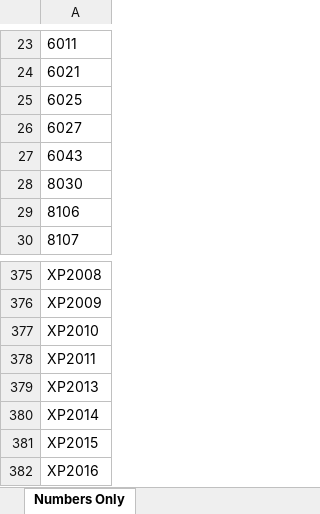
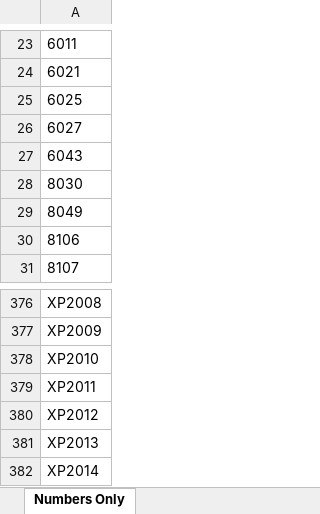
Before and after one commit to grahame21/railops-backend, an Excel workbook: static/downloads/loco_numbers_only.xlsx, sheet Numbers Only, drawn as a sheet; only a part is shown, gaps mark what is left out; the shorter side is filled out with more unchanged rows; values as stored, in another font and other column widths than the file's, no borders; the diff names each change by its address in the sheet, - before the commit and + after, or states it on an @@ line.

```diff
--- a/static/downloads/loco_numbers_only.xlsx (sheet Numbers Only)
+++ b/static/downloads/loco_numbers_only.xlsx (sheet Numbers Only)
+row 29: 8049
+row 380: XP2012
```
Also changed, not shown: static/downloads/loco_database.xlsx, 11 other files.
